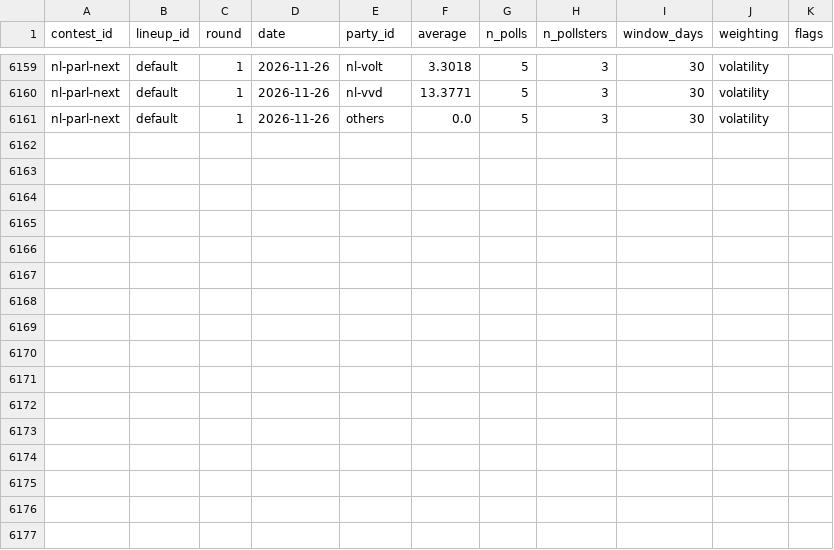
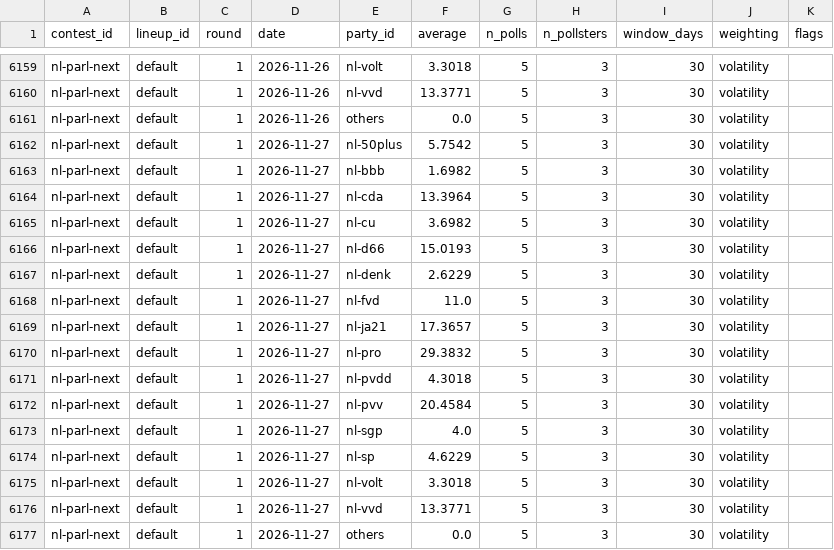
Before and after one commit to adrianchiu1/eu-polls-dashboard, a CSV file: data/averages_NL.csv, drawn as a sheet; only a part is shown, gaps mark what is left out.

```diff
--- a/data/averages_NL.csv
+++ b/data/averages_NL.csv
@@ -6161 +6161,17 @@ nl-parl-next,default,1,2026-11-26,nl-vvd,13.3771,5,3,30,volatility,
 nl-parl-next,default,1,2026-11-26,others,0.0,5,3,30,volatility,
+nl-parl-next,default,1,2026-11-27,nl-50plus,5.7542,5,3,30,volatility,
+nl-parl-next,default,1,2026-11-27,nl-bbb,1.6982,5,3,30,volatility,
+nl-parl-next,default,1,2026-11-27,nl-cda,13.3964,5,3,30,volatility,
+nl-parl-next,default,1,2026-11-27,nl-cu,3.6982,5,3,30,volatility,
+nl-parl-next,default,1,2026-11-27,nl-d66,15.0193,5,3,30,volatility,
+nl-parl-next,default,1,2026-11-27,nl-denk,2.6229,5,3,30,volatility,
+nl-parl-next,default,1,2026-11-27,nl-fvd,11.0,5,3,30,volatility,
+nl-parl-next,default,1,2026-11-27,nl-ja21,17.3657,5,3,30,volatility,
+nl-parl-next,default,1,2026-11-27,nl-pro,29.3832,5,3,30,volatility,
+nl-parl-next,default,1,2026-11-27,nl-pvdd,4.3018,5,3,30,volatility,
+nl-parl-next,default,1,2026-11-27,nl-pvv,20.4584,5,3,30,volatility,
+nl-parl-next,default,1,2026-11-27,nl-sgp,4.0,5,3,30,volatility,
+nl-parl-next,default,1,2026-11-27,nl-sp,4.6229,5,3,30,volatility,
+nl-parl-next,default,1,2026-11-27,nl-volt,3.3018,5,3,30,volatility,
+nl-parl-next,default,1,2026-11-27,nl-vvd,13.3771,5,3,30,volatility,
+nl-parl-next,default,1,2026-11-27,others,0.0,5,3,30,volatility,
```
Also changed, not shown: data/averages_CZ.csv, data/averages_DK.csv, 23 other files.
